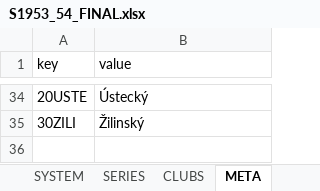
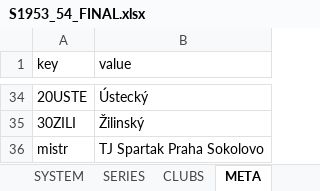
Before and after one commit to hchk1925/archiv, an Excel workbook: data/S1953_54_FINAL.xlsx, sheet META, drawn as a sheet; only a part is shown, gaps mark what is left out; values as stored, in another font and other column widths than the file's, no borders; the diff names each change by its address in the sheet, - before the commit and + after, or states it on an @@ line.

```diff
--- a/data/S1953_54_FINAL.xlsx (sheet META)
+++ b/data/S1953_54_FINAL.xlsx (sheet META)
+row 36: mistr | TJ Spartak Praha Sokolovo
```
Also changed, not shown: sheet 10_liga, data/S1955_56_FINAL.xlsx, data/S1972_73_FINAL.xlsx, 1 other file.
